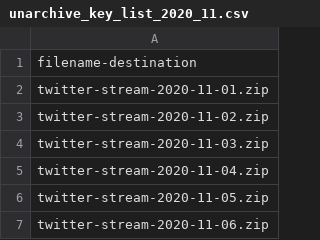
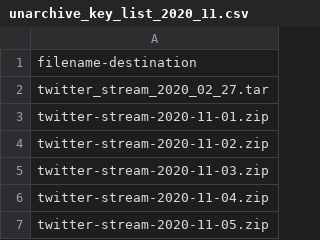
Before and after one commit to laelgelc/gelc, a CSV file: unarchive_key_list_2020_11.csv, drawn as a sheet; only a part is shown; the shorter side is filled out with more unchanged rows.

```diff
--- a/unarchive_key_list_2020_11.csv
+++ b/unarchive_key_list_2020_11.csv
@@ -1,2 +1,3 @@
 filename-destination
+twitter_stream_2020_02_27.tar
 twitter-stream-2020-11-01.zip
```
Also changed, not shown: unarchive_key_list_2020_1.csv, unarchive_key_list_2020_10.csv, 9 other files.
